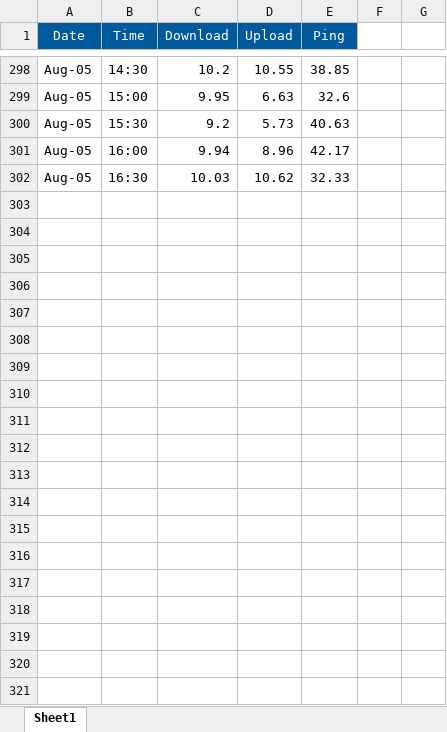
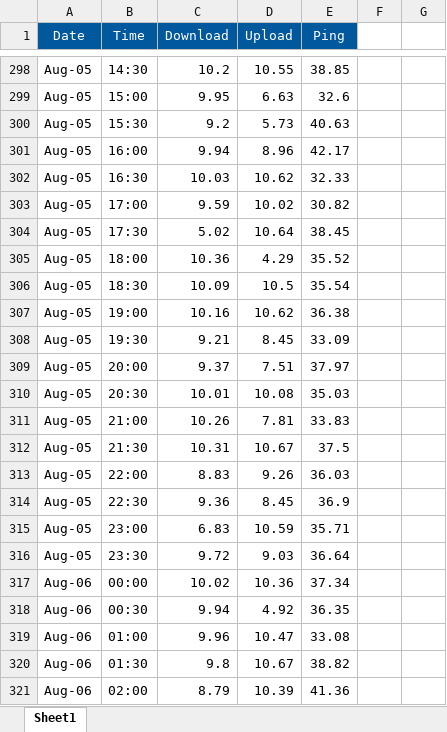
Before and after one commit to liammc28/NSL, an Excel workbook: Results/results.xlsx, sheet Sheet1, drawn as a sheet; only a part is shown, gaps mark what is left out; values as stored, in another font and other column widths than the file's, no borders; conditional formats not drawn; the diff covers the shown part only; the diff names each change by its address in the sheet, - before the commit and + after, or states it on an @@ line.

Commit message:
aug 6th results

```diff
--- a/Results/results.xlsx (sheet Sheet1)
+++ b/Results/results.xlsx (sheet Sheet1)
+row 303: Aug-05 | 17:00 | 9.59 | 10.02 | 30.82
+row 304: Aug-05 | 17:30 | 5.02 | 10.64 | 38.45
+row 305: Aug-05 | 18:00 | 10.36 | 4.29 | 35.52
+row 306: Aug-05 | 18:30 | 10.09 | 10.5 | 35.54
+row 307: Aug-05 | 19:00 | 10.16 | 10.62 | 36.38
+row 308: Aug-05 | 19:30 | 9.21 | 8.45 | 33.09
+row 309: Aug-05 | 20:00 | 9.37 | 7.51 | 37.97
+row 310: Aug-05 | 20:30 | 10.01 | 10.08 | 35.03
+row 311: Aug-05 | 21:00 | 10.26 | 7.81 | 33.83
+row 312: Aug-05 | 21:30 | 10.31 | 10.67 | 37.5
+row 313: Aug-05 | 22:00 | 8.83 | 9.26 | 36.03
+row 314: Aug-05 | 22:30 | 9.36 | 8.45 | 36.9
+row 315: Aug-05 | 23:00 | 6.83 | 10.59 | 35.71
+row 316: Aug-05 | 23:30 | 9.72 | 9.03 | 36.64
+row 317: Aug-06 | 00:00 | 10.02 | 10.36 | 37.34
+row 318: Aug-06 | 00:30 | 9.94 | 4.92 | 36.35
+row 319: Aug-06 | 01:00 | 9.96 | 10.47 | 33.08
+row 320: Aug-06 | 01:30 | 9.8 | 10.67 | 38.82
+row 321: Aug-06 | 02:00 | 8.79 | 10.39 | 41.36
```
Also changed, not shown: 35 added rows elsewhere in this sheet, 1 other file.
